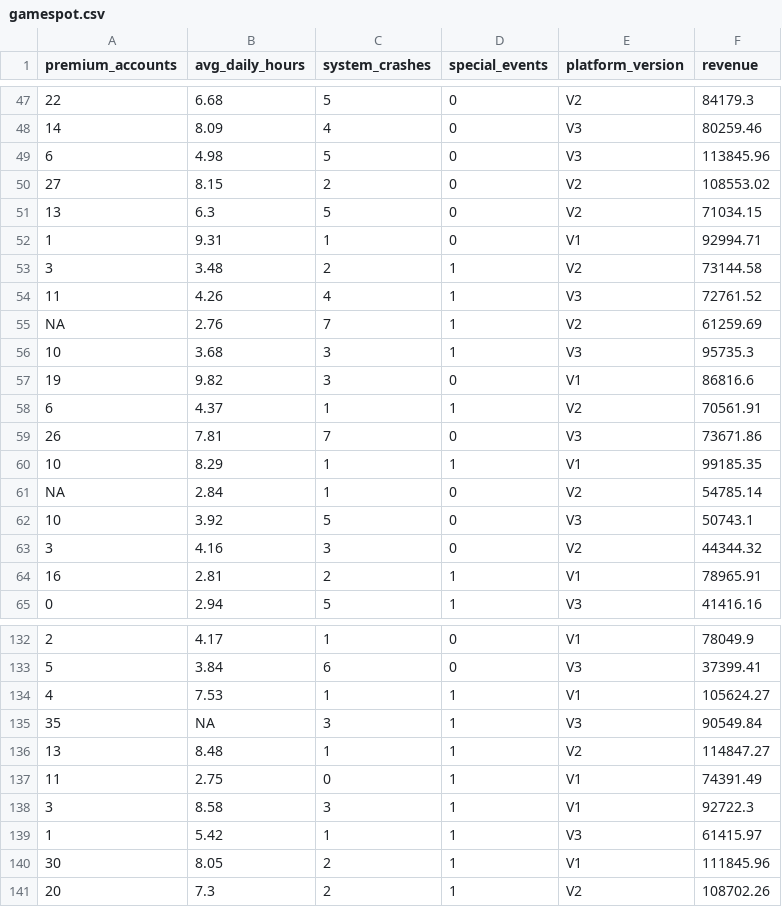
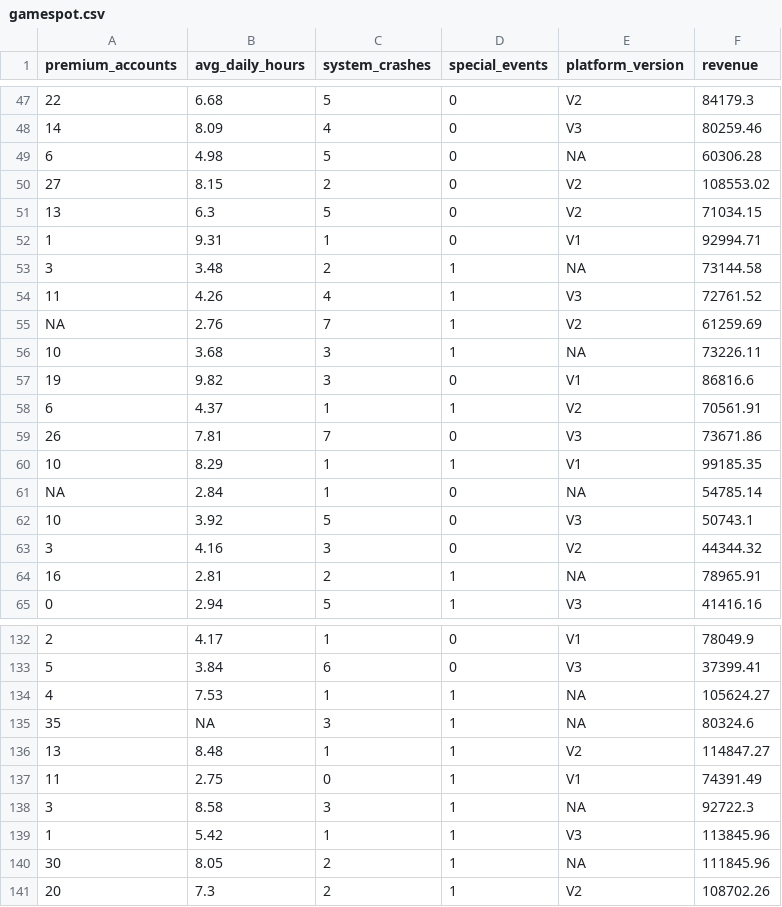
Before and after one commit to jefftwebb/data, a CSV file: gamespot.csv, drawn as a sheet; only a part is shown, gaps mark what is left out; the diff covers the shown part only; the diff names each change by its address in the sheet, - before the commit and + after, or states it on an @@ line.

```diff
--- a/gamespot.csv
+++ b/gamespot.csv
-E49 (platform_version): V3
+E49 (platform_version): NA
-F49 (revenue): 113845.96
+F49 (revenue): 60306.28
-E53 (platform_version): V2
+E53 (platform_version): NA
-E56 (platform_version): V3
+E56 (platform_version): NA
-F56 (revenue): 95735.3
+F56 (revenue): 73226.11
-E61 (platform_version): V2
+E61 (platform_version): NA
-E64 (platform_version): V1
+E64 (platform_version): NA
-E134 (platform_version): V1
+E134 (platform_version): NA
-E135 (platform_version): V3
+E135 (platform_version): NA
-F135 (revenue): 90549.84
+F135 (revenue): 80324.6
-E138 (platform_version): V1
+E138 (platform_version): NA
-F139 (revenue): 61415.97
+F139 (revenue): 113845.96
-E140 (platform_version): V1
+E140 (platform_version): NA
```
Also changed, not shown: 27 edited cells elsewhere in this file.
